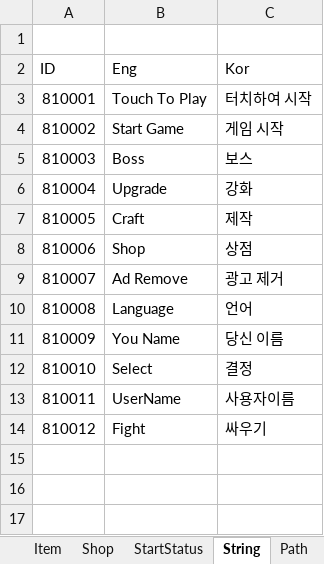
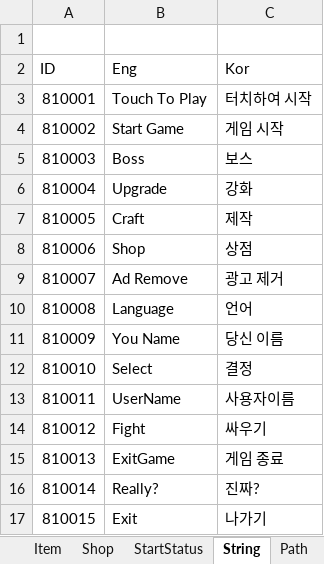
Before and after one commit to Hoyeom/CS-ClickerGame, an Excel workbook: ClickerGame/Assets/Editor/Data/Excel/ExcelData.xlsx, sheet String, drawn as a sheet; values as stored, in another font and other column widths than the file's, no borders; the diff names each change by its address in the sheet, - before the commit and + after, or states it on an @@ line.

```diff
--- a/ClickerGame/Assets/Editor/Data/Excel/ExcelData.xlsx (sheet String)
+++ b/ClickerGame/Assets/Editor/Data/Excel/ExcelData.xlsx (sheet String)
+row 15: 810013 | ExitGame | 게임 종료
+row 16: 810014 | Really? | 진짜?
+row 17: 810015 | Exit | 나가기
```
Also changed, not shown: sheet _Schedule, 56 other files.
